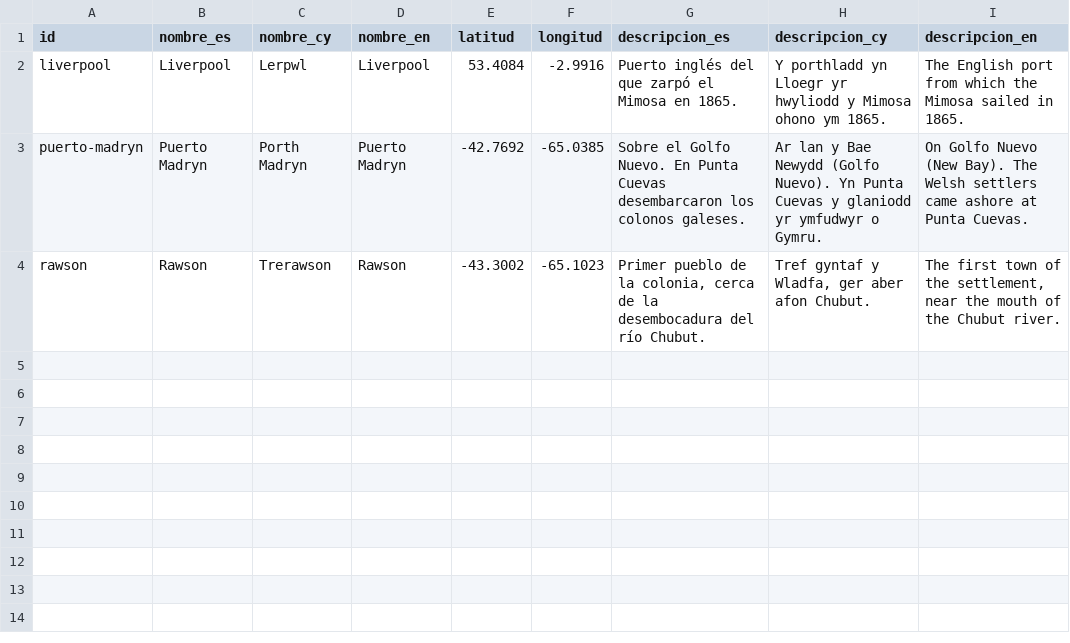
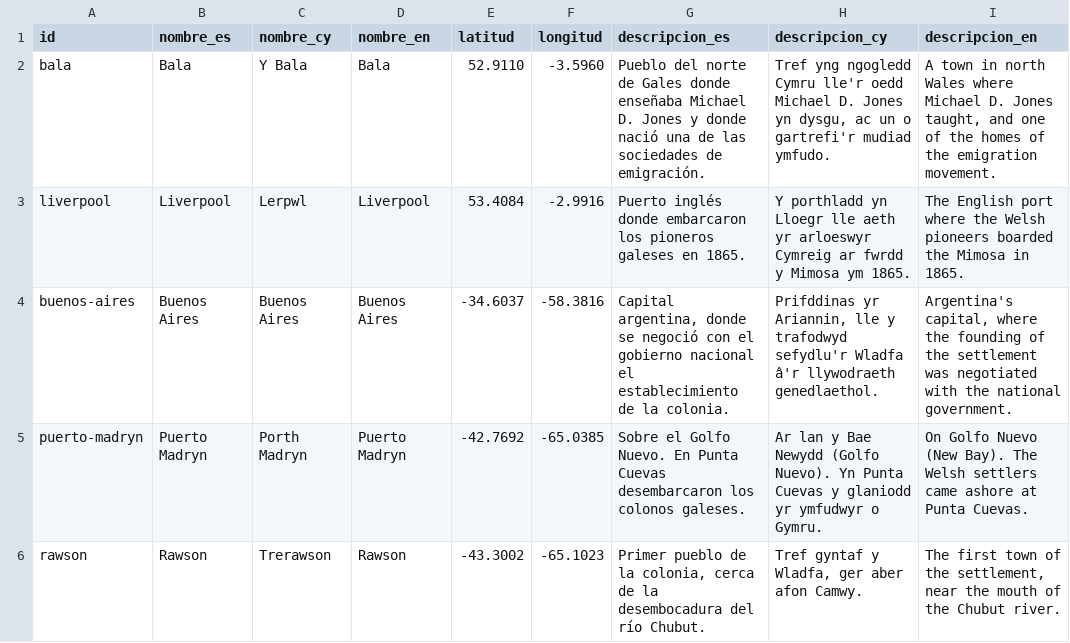
Before and after one commit to LeonRes/Linea-de-tiempo-ACGPM, a CSV file: scripts/plantilla/lugares.csv, drawn as a sheet.

```diff
--- a/scripts/plantilla/lugares.csv
+++ b/scripts/plantilla/lugares.csv
@@ -1,4 +1,6 @@
 id,nombre_es,nombre_cy,nombre_en,latitud,longitud,descripcion_es,descripcion_cy,descripcion_en
-liverpool,Liverpool,Lerpwl,Liverpool,53.4084,-2.9916,Puerto inglés del que zarpó el Mimosa en 1865.,Y porthladd yn Lloegr yr hwyliodd y Mimosa ohono ym 1865.,The English port from which the Mimosa sailed in 1865.
+bala,Bala,Y Bala,Bala,52.9110,-3.5960,Pueblo del norte de Gales donde enseñaba Michael D. Jones y donde nació una de las sociedades de emigración.,"Tref yng ngogledd Cymru lle'r oedd Michael D. Jones yn dysgu, ac un o gartrefi'r mudiad ymfudo.","A town in north Wales where Michael D. Jones taught, and one of the homes of the emigration movement."
+liverpool,Liverpool,Lerpwl,Liverpool,53.4084,-2.9916,Puerto inglés donde embarcaron los pioneros galeses en 1865.,Y porthladd yn Lloegr lle aeth yr arloeswyr Cymreig ar fwrdd y Mimosa ym 1865.,The English port where the Welsh pioneers boarded the Mimosa in 1865.
+buenos-aires,Buenos Aires,Buenos Aires,Buenos Aires,-34.6037,-58.3816,"Capital argentina, donde se negoció con el gobierno nacional el establecimiento de la colonia.","Prifddinas yr Ariannin, lle y trafodwyd sefydlu'r Wladfa â'r llywodraeth genedlaethol.","Argentina's capital, where the founding of the settlement was negotiated with the national government."
 puerto-madryn,Puerto Madryn,Porth Madryn,Puerto Madryn,-42.7692,-65.0385,Sobre el Golfo Nuevo. En Punta Cuevas desembarcaron los colonos galeses.,Ar lan y Bae Newydd (Golfo Nuevo). Yn Punta Cuevas y glaniodd yr ymfudwyr o Gymru.,On Golfo Nuevo (New Bay). The Welsh settlers came ashore at Punta Cuevas.
-rawson,Rawson,Trerawson,Rawson,-43.3002,-65.1023,"Primer pueblo de la colonia, cerca de la desembocadura del río Chubut.","Tref gyntaf y Wladfa, ger aber afon Chubut.","The first town of the settlement, near the mouth of the Chubut river."
+rawson,Rawson,Trerawson,Rawson,-43.3002,-65.1023,"Primer pueblo de la colonia, cerca de la desembocadura del río Chubut.","Tref gyntaf y Wladfa, ger aber afon Camwy.","The first town of the settlement, near the mouth of the Chubut river."
```
Also changed, not shown: scripts/plantilla/eventos.csv, scripts/plantilla/personas.csv, 37 other files.
